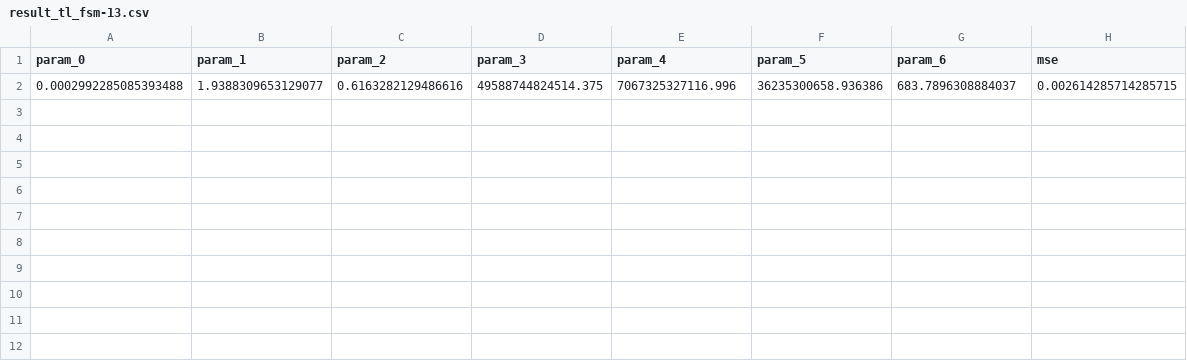
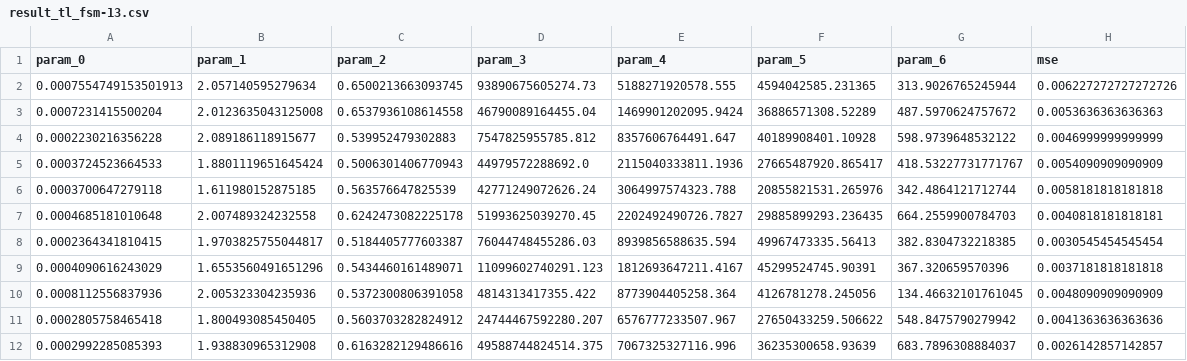
Before and after one commit to HarrisNH/MCLuminescence, a CSV file: results/sims/result_tl_fsm-13.csv, drawn as a sheet.

Commit message:
10 sims of fsm-13

```diff
--- a/results/sims/result_tl_fsm-13.csv
+++ b/results/sims/result_tl_fsm-13.csv
@@ -1,2 +1,12 @@
 param_0,param_1,param_2,param_3,param_4,param_5,param_6,mse
-0.0002992285085393488,1.9388309653129077,0.6163282129486616,49588744824514.375,7067325327116.996,36235300658.936386,683.7896308884037,0.002614285714285715
+0.0007554749153501913,2.057140595279634,0.6500213663093745,93890675605274.73,5188271920578.555,4594042585.231365,313.9026765245944,0.006227272727272726
+0.0007231415500204,2.0123635043125008,0.6537936108614558,46790089164455.04,1469901202095.9424,36886571308.52289,487.5970624757672,0.0053636363636363
+0.0002230216356228,2.089186118915677,0.539952479302883,7547825955785.812,8357606764491.647,40189908401.10928,598.9739648532122,0.0046999999999999
+0.0003724523664533,1.8801119651645424,0.5006301406770943,44979572288692.0,2115040333811.1936,27665487920.865417,418.53227731771767,0.0054090909090909
+0.0003700647279118,1.611980152875185,0.563576647825539,42771249072626.24,3064997574323.788,20855821531.265976,342.4864121712744,0.0058181818181818
+0.0004685181010648,2.007489324232558,0.6242473082225178,51993625039270.45,2202492490726.7827,29885899293.236435,664.2559900784703,0.0040818181818181
+0.0002364341810415,1.9703825755044817,0.5184405777603387,76044748455286.03,8939856588635.594,49967473335.56413,382.8304732218385,0.0030545454545454
+0.0004090616243029,1.6553560491651296,0.5434460161489071,11099602740291.123,1812693647211.4167,45299524745.90391,367.320659570396,0.0037181818181818
+0.0008112556837936,2.005323304235936,0.5372300806391058,4814313417355.422,8773904405258.364,4126781278.245056,134.46632101761045,0.0048090909090909
+0.0002805758465418,1.800493085450405,0.5603703282824912,24744467592280.207,6576777233507.967,27650433259.506622,548.8475790279942,0.0041363636363636
+0.0002992285085393,1.938830965312908,0.6163282129486616,49588744824514.375,7067325327116.996,36235300658.93639,683.7896308884037,0.0026142857142857
```
